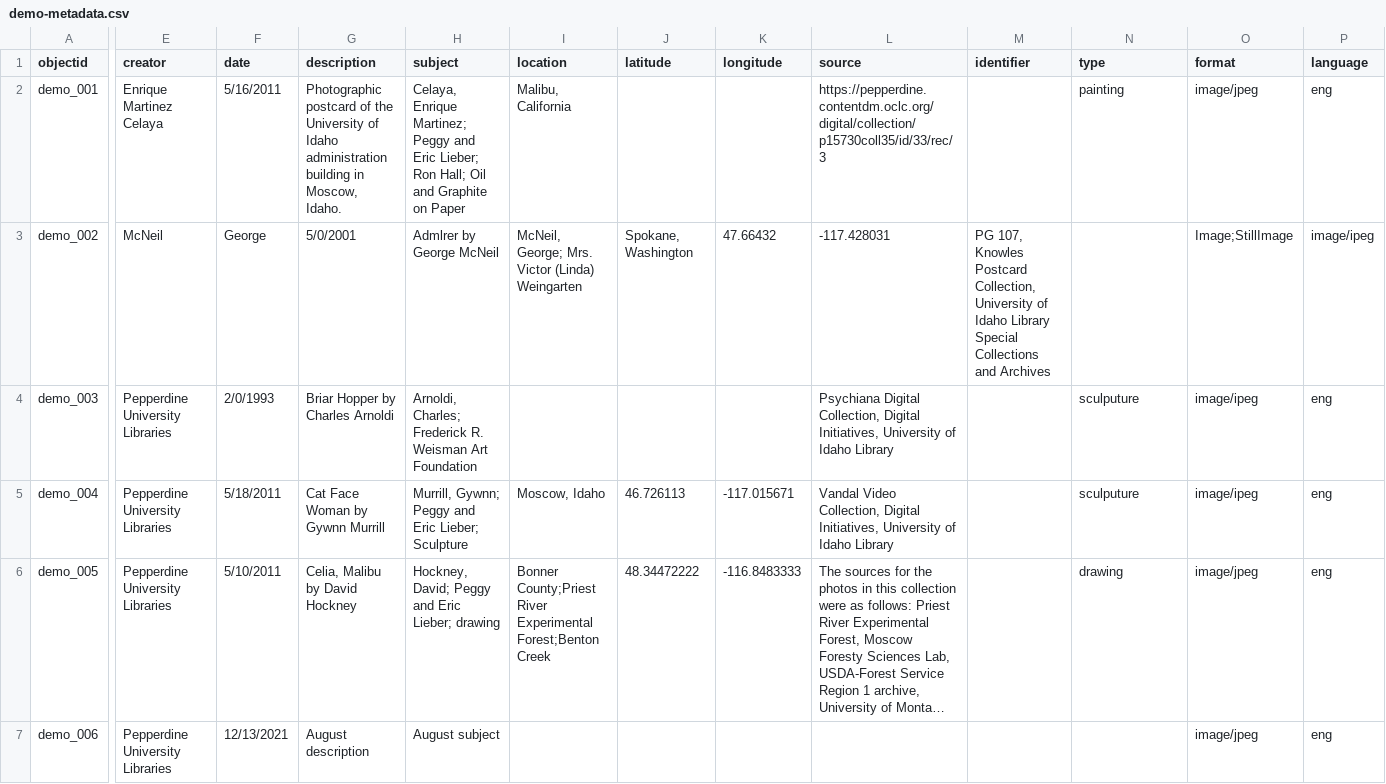
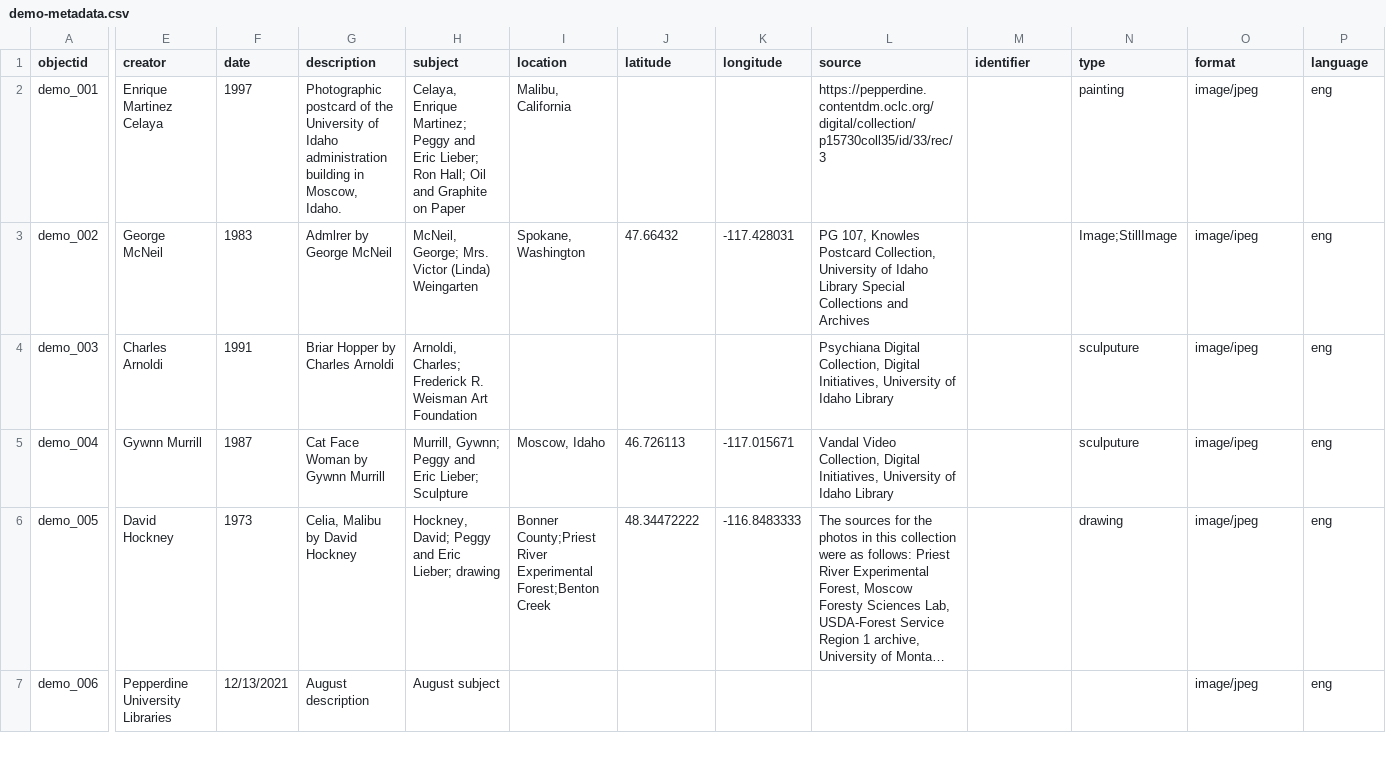
Before and after one commit to graceganye/collectionbuilder-test, a CSV file: _data/demo-metadata.csv, drawn as a sheet; only a part is shown, gaps mark what is left out; long unchanged cells end in …; the diff covers the shown part only; the diff names each change by its address in the sheet, - before the commit and + after, or states it on an @@ line.

Commit message:
Updated authors and dates

```diff
--- a/_data/demo-metadata.csv
+++ b/_data/demo-metadata.csv
-F2 (date): 5/16/2011
+F2 (date): 1997
-E3 (creator): McNeil
+E3 (creator): George McNeil
-F3 (date): George
+F3 (date): 1983
-G3 (description): 5/0/2001
+G3 (description): Admlrer by George McNeil
-H3 (subject): Admlrer by George McNeil
+H3 (subject): McNeil, George; Mrs. Victor (Linda) Weingarten
-I3 (location): McNeil, George; Mrs. Victor (Linda) Weingarten
+I3 (location): Spokane, Washington
-J3 (latitude): Spokane, Washington
+J3 (latitude): 47.66432
-K3 (longitude): 47.66432
+K3 (longitude): -117.428031
-L3 (source): -117.428031
+L3 (source): PG 107, Knowles Postcard Collection, University of Idaho Library Special Collections and Archives
-M3 (identifier): PG 107, Knowles Postcard Collection, University of Idaho Library Special Collections and Archives
+M3 (identifier): (empty)
-N3 (type): (empty)
+N3 (type): Image;StillImage
-O3 (format): Image;StillImage
+O3 (format): image/ipeg
-P3 (language): image/ipeg
+P3 (language): eng
-E4 (creator): Pepperdine University Libraries
+E4 (creator): Charles Arnoldi
-F4 (date): 2/0/1993
+F4 (date): 1991
-E5 (creator): Pepperdine University Libraries
+E5 (creator): Gywnn Murrill
-F5 (date): 5/18/2011
+F5 (date): 1987
-E6 (creator): Pepperdine University Libraries
+E6 (creator): David Hockney
-F6 (date): 5/10/2011
+F6 (date): 1973
```
Also changed, not shown: 7 edited cells elsewhere in this file.
